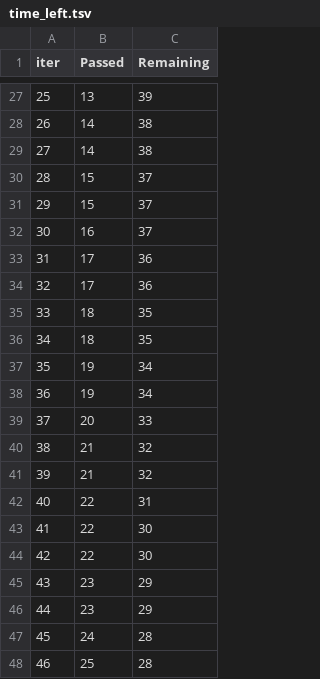
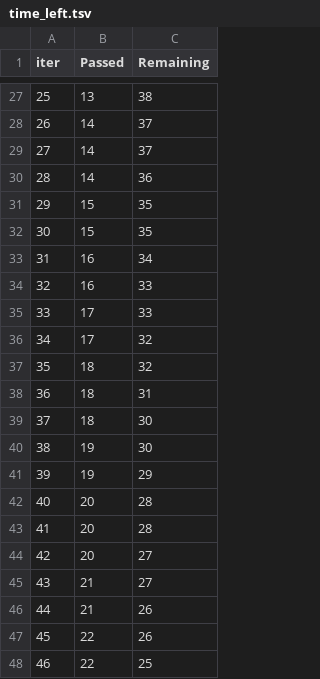
Before and after one commit to zhaoshijie1248/E2E_mlproject_with_deployment, a TSV file: catboost_info/time_left.tsv, drawn as a sheet; only a part is shown, gaps mark what is left out; the diff covers the shown part only.

```diff
--- a/catboost_info/time_left.tsv
+++ b/catboost_info/time_left.tsv
@@ -27,22 +27,22 @@ iter	Passed	Remaining
-25	13	39
-26	14	38
-27	14	38
-28	15	37
-29	15	37
-30	16	37
-31	17	36
-32	17	36
-33	18	35
-34	18	35
-35	19	34
-36	19	34
-37	20	33
-38	21	32
-39	21	32
-40	22	31
-41	22	30
-42	22	30
-43	23	29
-44	23	29
-45	24	28
-46	25	28
+25	13	38
+26	14	37
+27	14	37
+28	14	36
+29	15	35
+30	15	35
+31	16	34
+32	16	33
+33	17	33
+34	17	32
+35	18	32
+36	18	31
+37	18	30
+38	19	30
+39	19	29
+40	20	28
+41	20	28
+42	20	27
+43	21	27
+44	21	26
+45	22	26
+46	22	25
```
Also changed, not shown: 138 edited cells elsewhere in this file, 9 other files.
